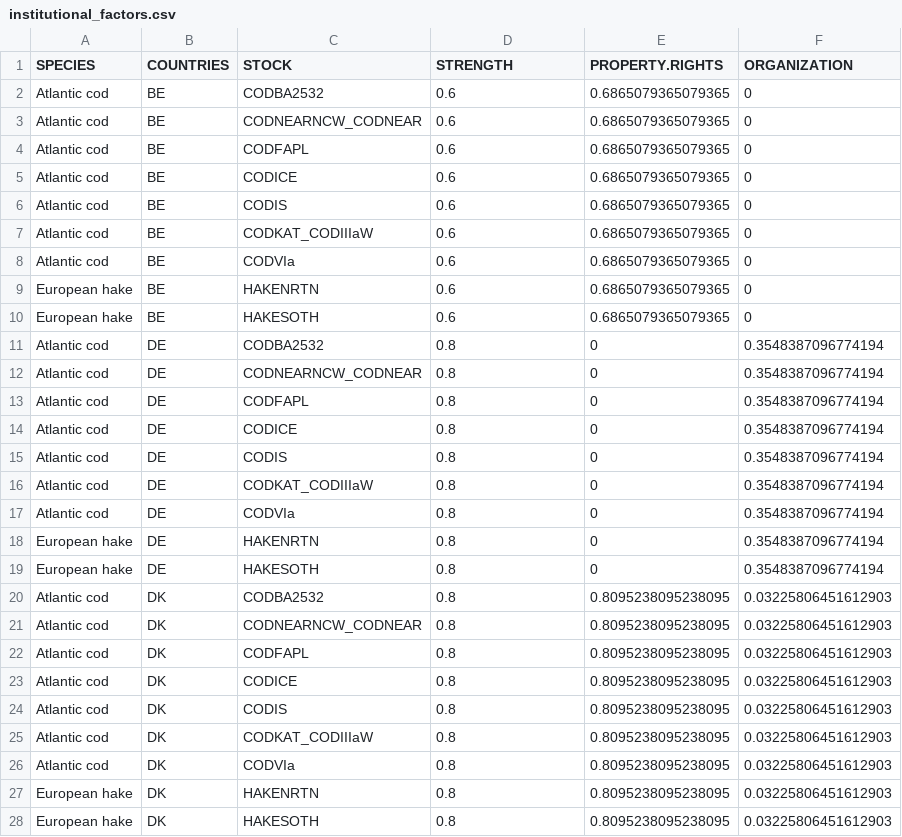
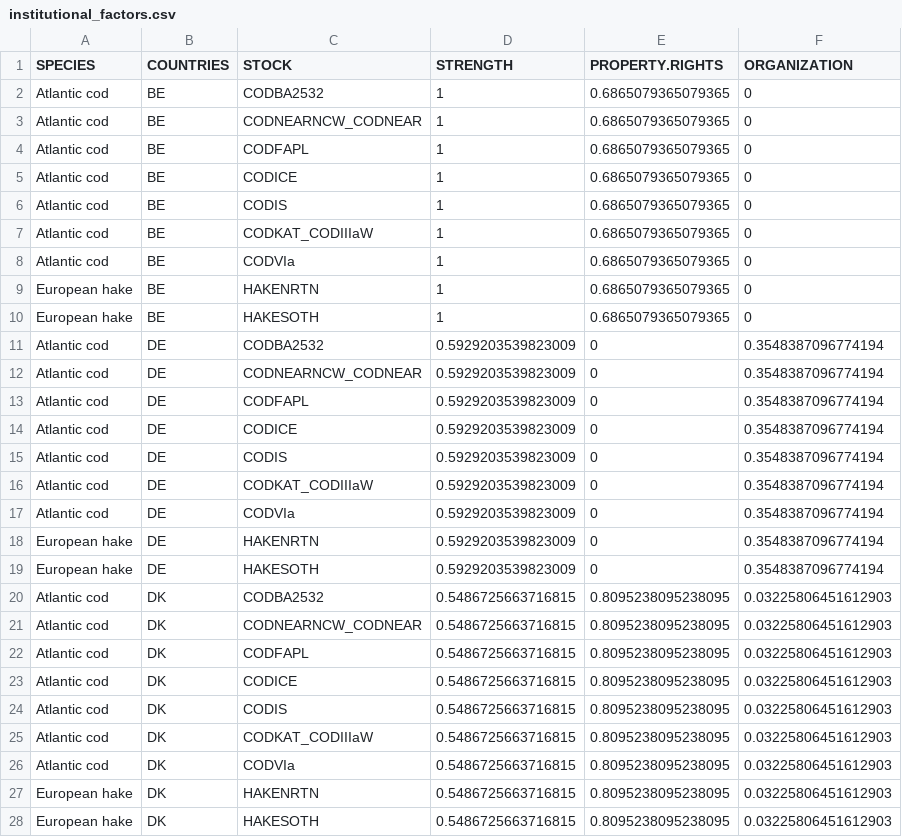
Before and after one commit to futureoceanslab/Fisheries-Resilience-Index, a CSV file: data/institutional_factors.csv, drawn as a sheet; only a part is shown; the diff covers the shown part only.

```diff
--- a/data/institutional_factors.csv
+++ b/data/institutional_factors.csv
@@ -1,28 +1,28 @@
 SPECIES,COUNTRIES,STOCK,STRENGTH,PROPERTY.RIGHTS,ORGANIZATION
-Atlantic cod,BE,CODBA2532,0.6,0.6865079365079365,0
-Atlantic cod,BE,CODNEARNCW_CODNEAR,0.6,0.6865079365079365,0
-Atlantic cod,BE,CODFAPL,0.6,0.6865079365079365,0
-Atlantic cod,BE,CODICE,0.6,0.6865079365079365,0
-Atlantic cod,BE,CODIS,0.6,0.6865079365079365,0
-Atlantic cod,BE,CODKAT_CODIIIaW,0.6,0.6865079365079365,0
-Atlantic cod,BE,CODVIa,0.6,0.6865079365079365,0
-European hake,BE,HAKENRTN,0.6,0.6865079365079365,0
-European hake,BE,HAKESOTH,0.6,0.6865079365079365,0
-Atlantic cod,DE,CODBA2532,0.8,0,0.3548387096774194
-Atlantic cod,DE,CODNEARNCW_CODNEAR,0.8,0,0.3548387096774194
-Atlantic cod,DE,CODFAPL,0.8,0,0.3548387096774194
-Atlantic cod,DE,CODICE,0.8,0,0.3548387096774194
-Atlantic cod,DE,CODIS,0.8,0,0.3548387096774194
-Atlantic cod,DE,CODKAT_CODIIIaW,0.8,0,0.3548387096774194
-Atlantic cod,DE,CODVIa,0.8,0,0.3548387096774194
-European hake,DE,HAKENRTN,0.8,0,0.3548387096774194
-European hake,DE,HAKESOTH,0.8,0,0.3548387096774194
-Atlantic cod,DK,CODBA2532,0.8,0.8095238095238095,0.03225806451612903
-Atlantic cod,DK,CODNEARNCW_CODNEAR,0.8,0.8095238095238095,0.03225806451612903
-Atlantic cod,DK,CODFAPL,0.8,0.8095238095238095,0.03225806451612903
-Atlantic cod,DK,CODICE,0.8,0.8095238095238095,0.03225806451612903
-Atlantic cod,DK,CODIS,0.8,0.8095238095238095,0.03225806451612903
-Atlantic cod,DK,CODKAT_CODIIIaW,0.8,0.8095238095238095,0.03225806451612903
-Atlantic cod,DK,CODVIa,0.8,0.8095238095238095,0.03225806451612903
-European hake,DK,HAKENRTN,0.8,0.8095238095238095,0.03225806451612903
-European hake,DK,HAKESOTH,0.8,0.8095238095238095,0.03225806451612903
+Atlantic cod,BE,CODBA2532,1,0.6865079365079365,0
+Atlantic cod,BE,CODNEARNCW_CODNEAR,1,0.6865079365079365,0
+Atlantic cod,BE,CODFAPL,1,0.6865079365079365,0
+Atlantic cod,BE,CODICE,1,0.6865079365079365,0
+Atlantic cod,BE,CODIS,1,0.6865079365079365,0
+Atlantic cod,BE,CODKAT_CODIIIaW,1,0.6865079365079365,0
+Atlantic cod,BE,CODVIa,1,0.6865079365079365,0
+European hake,BE,HAKENRTN,1,0.6865079365079365,0
+European hake,BE,HAKESOTH,1,0.6865079365079365,0
+Atlantic cod,DE,CODBA2532,0.5929203539823009,0,0.3548387096774194
+Atlantic cod,DE,CODNEARNCW_CODNEAR,0.5929203539823009,0,0.3548387096774194
+Atlantic cod,DE,CODFAPL,0.5929203539823009,0,0.3548387096774194
+Atlantic cod,DE,CODICE,0.5929203539823009,0,0.3548387096774194
+Atlantic cod,DE,CODIS,0.5929203539823009,0,0.3548387096774194
+Atlantic cod,DE,CODKAT_CODIIIaW,0.5929203539823009,0,0.3548387096774194
+Atlantic cod,DE,CODVIa,0.5929203539823009,0,0.3548387096774194
+European hake,DE,HAKENRTN,0.5929203539823009,0,0.3548387096774194
+European hake,DE,HAKESOTH,0.5929203539823009,0,0.3548387096774194
+Atlantic cod,DK,CODBA2532,0.5486725663716815,0.8095238095238095,0.03225806451612903
+Atlantic cod,DK,CODNEARNCW_CODNEAR,0.5486725663716815,0.8095238095238095,0.03225806451612903
+Atlantic cod,DK,CODFAPL,0.5486725663716815,0.8095238095238095,0.03225806451612903
+Atlantic cod,DK,CODICE,0.5486725663716815,0.8095238095238095,0.03225806451612903
+Atlantic cod,DK,CODIS,0.5486725663716815,0.8095238095238095,0.03225806451612903
+Atlantic cod,DK,CODKAT_CODIIIaW,0.5486725663716815,0.8095238095238095,0.03225806451612903
+Atlantic cod,DK,CODVIa,0.5486725663716815,0.8095238095238095,0.03225806451612903
+European hake,DK,HAKENRTN,0.5486725663716815,0.8095238095238095,0.03225806451612903
+European hake,DK,HAKESOTH,0.5486725663716815,0.8095238095238095,0.03225806451612903
```
Also changed, not shown: 87 edited cells elsewhere in this file, data/institutional_factors_country.csv.
